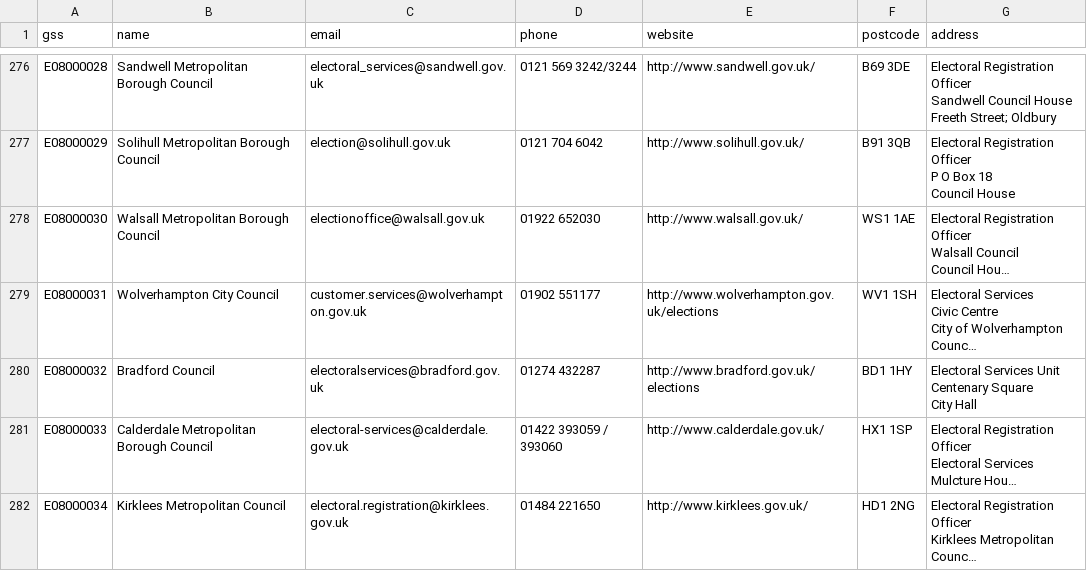
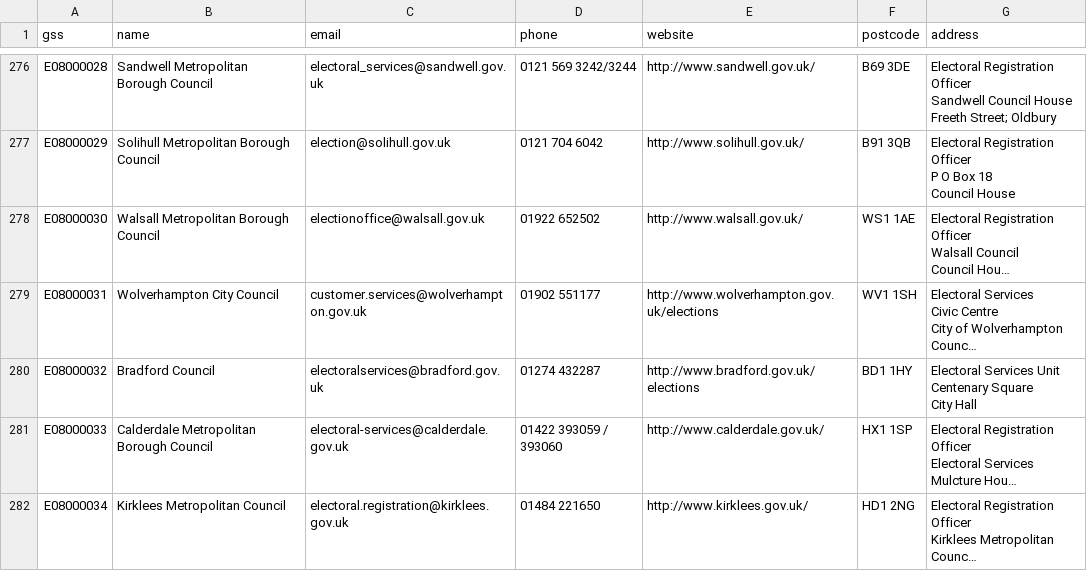
Before and after one commit to DemocracyClub/UK-Polling-Stations, a CSV file: polling_stations/apps/councils/data/england-wales.csv, drawn as a sheet; only a part is shown, gaps mark what is left out; long unchanged cells end in …; the diff names each change by its address in the sheet, - before the commit and + after, or states it on an @@ line.

Commit message:
update Walsall phone no

```diff
--- a/polling_stations/apps/councils/data/england-wales.csv
+++ b/polling_stations/apps/councils/data/england-wales.csv
-D278 (phone): 01922 652030
+D278 (phone): 01922 652502
```
